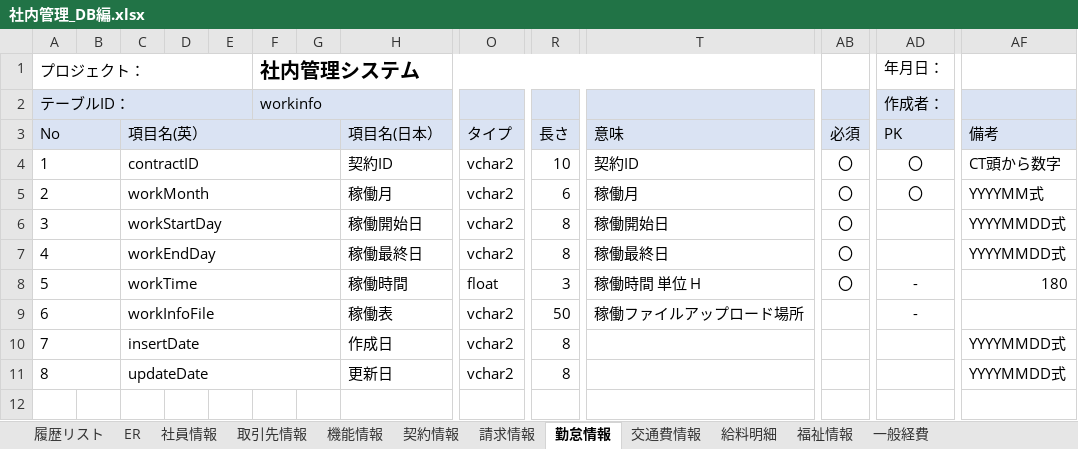
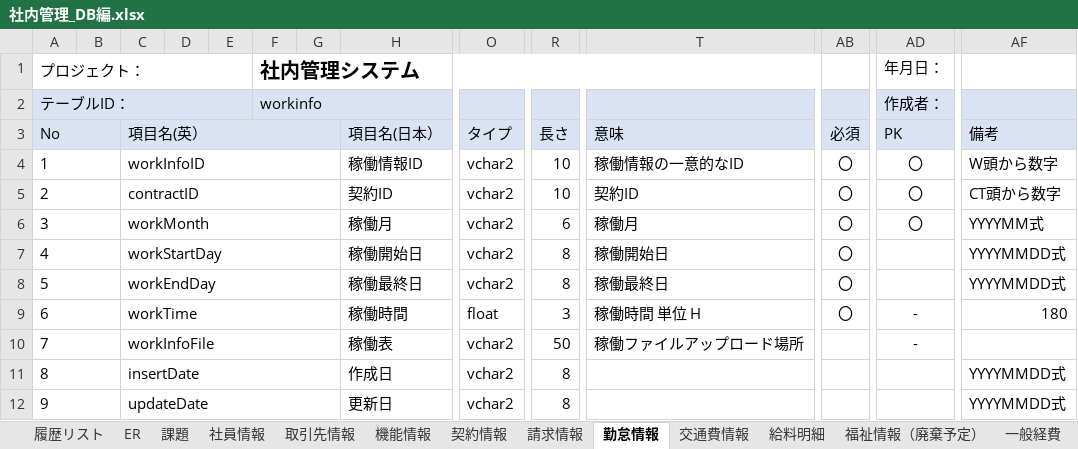
Before and after one commit to softtechSoft/ems, an Excel workbook: DOC/DB編/社内管理_DB編.xlsx, sheet 勤怠情報, drawn as a sheet; only a part is shown, gaps mark what is left out; values as stored, in another font and other column widths than the file's, no borders; addresses are those after the commit; rows hold the shown columns only; the diff names each change by its address in the sheet, - before the commit and + after, or states it on an @@ line.

```diff
--- a/DOC/DB編/社内管理_DB編.xlsx (sheet 勤怠情報)
+++ b/DOC/DB編/社内管理_DB編.xlsx (sheet 勤怠情報)
-sheet tab: 福祉情報
+sheet tab: 福祉情報（廃棄予定）
+sheet tab: 課題
+row 4: 1 |  | workInfoID |  |  |  |  | 稼働情報ID | vchar2 | 10 | 稼働情報の一意的なID | 〇 | 〇 | W頭から数字
@@ column A (No) renumbered from row 5 down @@
```
Also changed, not shown: sheet 履歴リスト, sheet 社員情報, other sheet tabs, charts or pictures, 2 other files.
